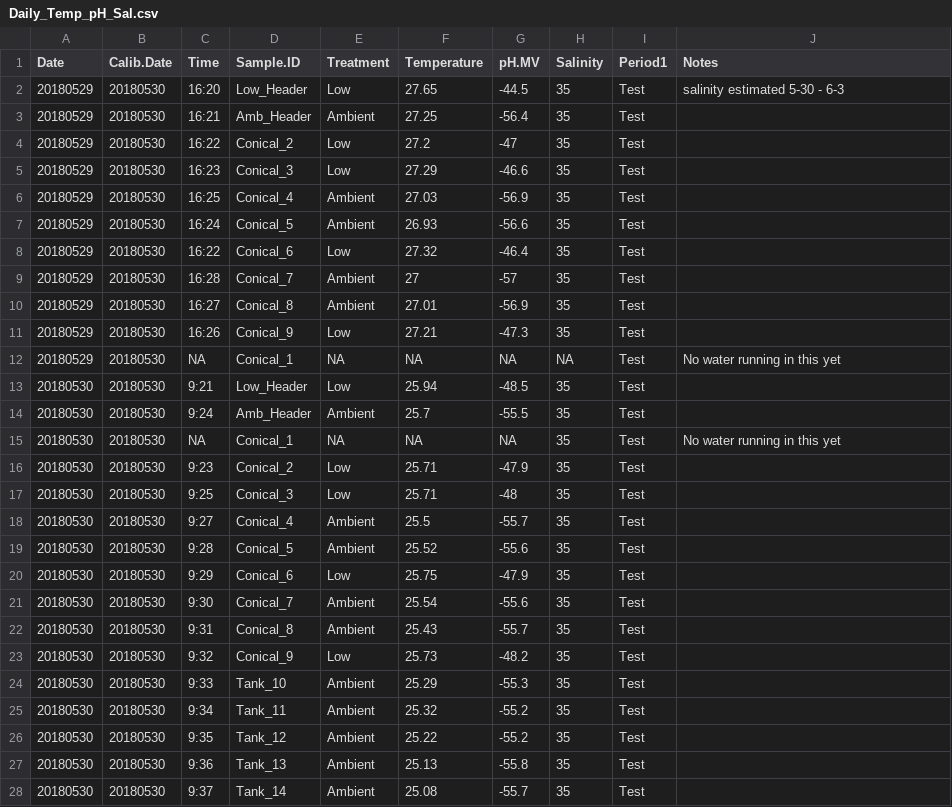
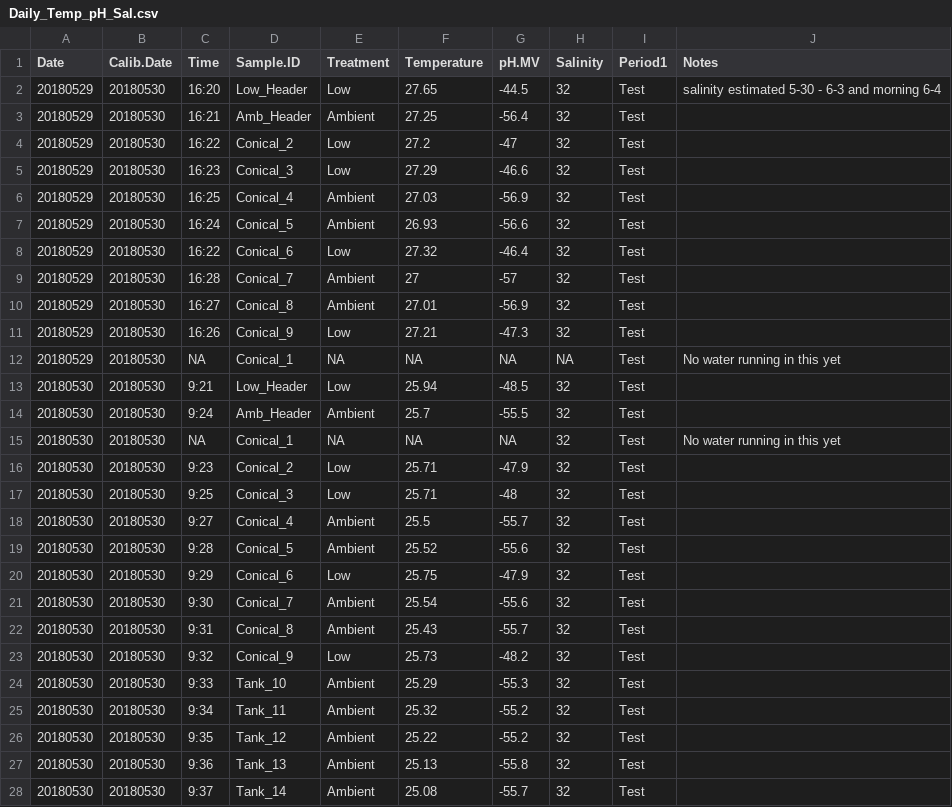
Before and after one commit to hputnam/BioMin_HIS, a CSV file: RAnalysis/Data/Daily_Temp_pH_Sal.csv, drawn as a sheet; only a part is shown; the diff covers the shown part only.

Commit message:
updated data and ylims on plots on CarbChem.R

```diff
--- a/RAnalysis/Data/Daily_Temp_pH_Sal.csv
+++ b/RAnalysis/Data/Daily_Temp_pH_Sal.csv
@@ -1,28 +1,28 @@
 Date,Calib.Date,Time,Sample.ID,Treatment,Temperature,pH.MV,Salinity,Period1,Notes
-20180529,20180530,16:20,Low_Header,Low,27.65,-44.5,35,Test,salinity estimated 5-30 - 6-3
-20180529,20180530,16:21,Amb_Header,Ambient,27.25,-56.4,35,Test,
-20180529,20180530,16:22,Conical_2,Low,27.2,-47,35,Test,
-20180529,20180530,16:23,Conical_3,Low,27.29,-46.6,35,Test,
-20180529,20180530,16:25,Conical_4,Ambient,27.03,-56.9,35,Test,
-20180529,20180530,16:24,Conical_5,Ambient,26.93,-56.6,35,Test,
-20180529,20180530,16:22,Conical_6,Low,27.32,-46.4,35,Test,
-20180529,20180530,16:28,Conical_7,Ambient,27,-57,35,Test,
-20180529,20180530,16:27,Conical_8,Ambient,27.01,-56.9,35,Test,
-20180529,20180530,16:26,Conical_9,Low,27.21,-47.3,35,Test,
+20180529,20180530,16:20,Low_Header,Low,27.65,-44.5,32,Test,salinity estimated 5-30 - 6-3 and morning 6-4
+20180529,20180530,16:21,Amb_Header,Ambient,27.25,-56.4,32,Test,
+20180529,20180530,16:22,Conical_2,Low,27.2,-47,32,Test,
+20180529,20180530,16:23,Conical_3,Low,27.29,-46.6,32,Test,
+20180529,20180530,16:25,Conical_4,Ambient,27.03,-56.9,32,Test,
+20180529,20180530,16:24,Conical_5,Ambient,26.93,-56.6,32,Test,
+20180529,20180530,16:22,Conical_6,Low,27.32,-46.4,32,Test,
+20180529,20180530,16:28,Conical_7,Ambient,27,-57,32,Test,
+20180529,20180530,16:27,Conical_8,Ambient,27.01,-56.9,32,Test,
+20180529,20180530,16:26,Conical_9,Low,27.21,-47.3,32,Test,
 20180529,20180530,NA,Conical_1,NA,NA,NA,NA,Test,No water running in this yet
-20180530,20180530,9:21,Low_Header,Low,25.94,-48.5,35,Test,
-20180530,20180530,9:24,Amb_Header,Ambient,25.7,-55.5,35,Test,
-20180530,20180530,NA,Conical_1,NA,NA,NA,35,Test,No water running in this yet
-20180530,20180530,9:23,Conical_2,Low,25.71,-47.9,35,Test,
-20180530,20180530,9:25,Conical_3,Low,25.71,-48,35,Test,
-20180530,20180530,9:27,Conical_4,Ambient,25.5,-55.7,35,Test,
-20180530,20180530,9:28,Conical_5,Ambient,25.52,-55.6,35,Test,
-20180530,20180530,9:29,Conical_6,Low,25.75,-47.9,35,Test,
-20180530,20180530,9:30,Conical_7,Ambient,25.54,-55.6,35,Test,
-20180530,20180530,9:31,Conical_8,Ambient,25.43,-55.7,35,Test,
-20180530,20180530,9:32,Conical_9,Low,25.73,-48.2,35,Test,
-20180530,20180530,9:33,Tank_10,Ambient,25.29,-55.3,35,Test,
-20180530,20180530,9:34,Tank_11,Ambient,25.32,-55.2,35,Test,
-20180530,20180530,9:35,Tank_12,Ambient,25.22,-55.2,35,Test,
-20180530,20180530,9:36,Tank_13,Ambient,25.13,-55.8,35,Test,
-20180530,20180530,9:37,Tank_14,Ambient,25.08,-55.7,35,Test,
+20180530,20180530,9:21,Low_Header,Low,25.94,-48.5,32,Test,
+20180530,20180530,9:24,Amb_Header,Ambient,25.7,-55.5,32,Test,
+20180530,20180530,NA,Conical_1,NA,NA,NA,32,Test,No water running in this yet
+20180530,20180530,9:23,Conical_2,Low,25.71,-47.9,32,Test,
+20180530,20180530,9:25,Conical_3,Low,25.71,-48,32,Test,
+20180530,20180530,9:27,Conical_4,Ambient,25.5,-55.7,32,Test,
+20180530,20180530,9:28,Conical_5,Ambient,25.52,-55.6,32,Test,
+20180530,20180530,9:29,Conical_6,Low,25.75,-47.9,32,Test,
+20180530,20180530,9:30,Conical_7,Ambient,25.54,-55.6,32,Test,
+20180530,20180530,9:31,Conical_8,Ambient,25.43,-55.7,32,Test,
+20180530,20180530,9:32,Conical_9,Low,25.73,-48.2,32,Test,
+20180530,20180530,9:33,Tank_10,Ambient,25.29,-55.3,32,Test,
+20180530,20180530,9:34,Tank_11,Ambient,25.32,-55.2,32,Test,
+20180530,20180530,9:35,Tank_12,Ambient,25.22,-55.2,32,Test,
+20180530,20180530,9:36,Tank_13,Ambient,25.13,-55.8,32,Test,
+20180530,20180530,9:37,Tank_14,Ambient,25.08,-55.7,32,Test,
```
Also changed, not shown: 153 edited cells elsewhere in this file, RAnalysis/Output/Seawater_chemistry_table_Output_All.csv, 9 other files.
